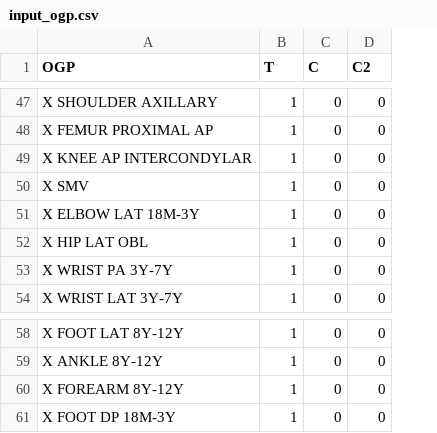
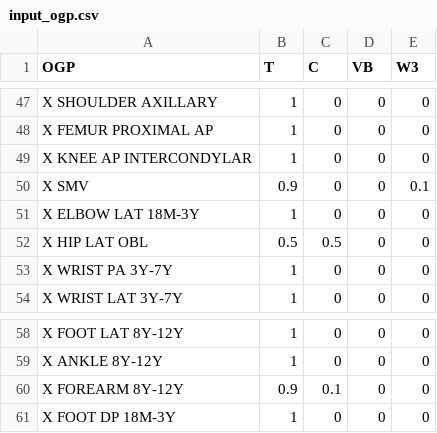
Before and after one commit to redacted-cyberantibody/parse_exi, a CSV file: input_ogp.csv, drawn as a sheet; only a part is shown, gaps mark what is left out; the diff covers the shown part only; the diff names each change by its address in the sheet, - before the commit and + after, or states it on an @@ line.

```diff
--- a/input_ogp.csv
+++ b/input_ogp.csv
+column E (W3), rows 47-54: 0 | 0 | 0 | 0.1 | 0 | 0 | 0 | 0; rows 58-61: all 0
-D1: C2
+D1: VB
-B50 (T): 1
+B50 (T): 0.9
-B52 (T): 1
+B52 (T): 0.5
-C52 (C): 0
+C52 (C): 0.5
-B60 (T): 1
+B60 (T): 0.9
-C60 (C): 0
+C60 (C): 0.1
```
Also changed, not shown: 16 edited cells elsewhere in this file.
